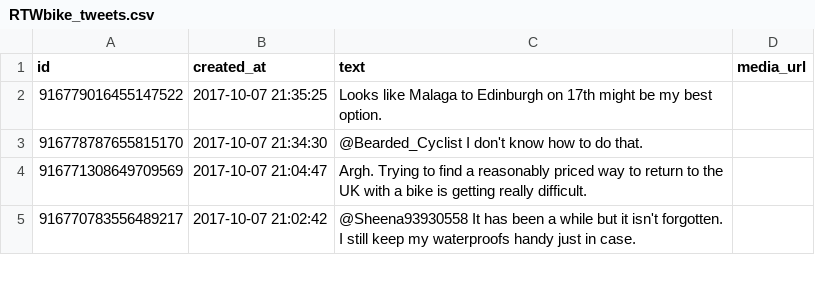
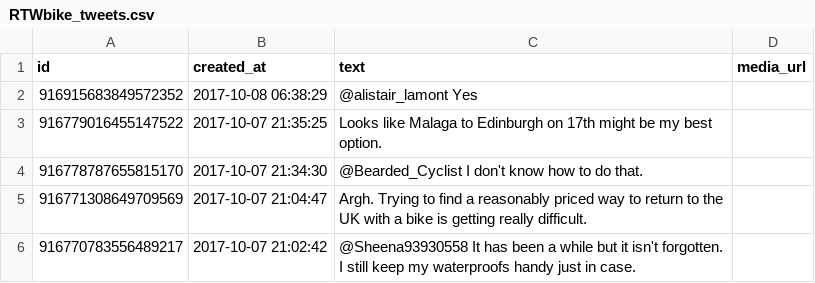
Before and after one commit to zonca/RTWbike_tweets, a CSV file: RTWbike_tweets.csv, drawn as a sheet; only a part is shown; the diff names each change by its address in the sheet, - before the commit and + after, or states it on an @@ line.

Commit message:
Update Sun Oct  8 00:00:03 PDT 2017

```diff
--- a/RTWbike_tweets.csv
+++ b/RTWbike_tweets.csv
+row 2: 916915683849572352 | 2017-10-08 06:38:29 | @alistair_lamont Yes
```
